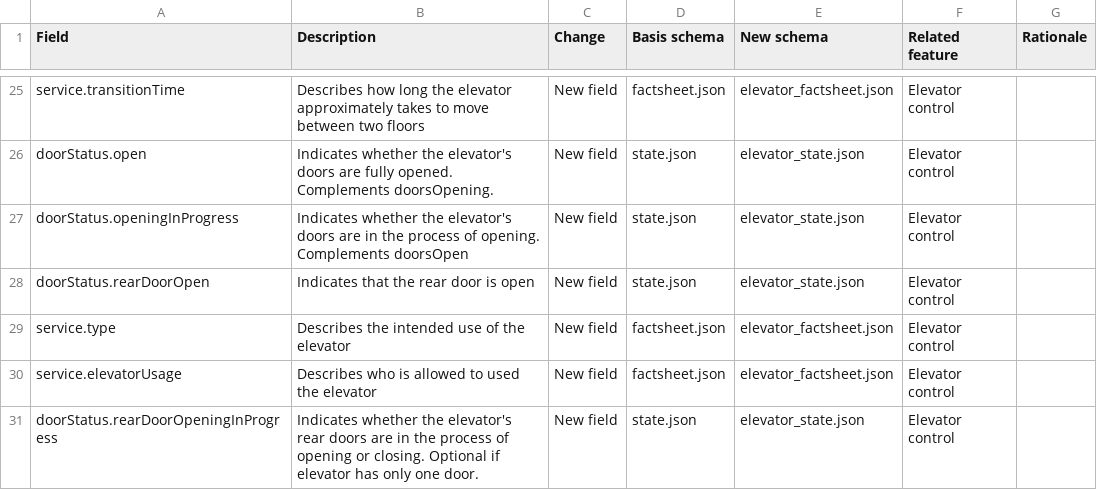
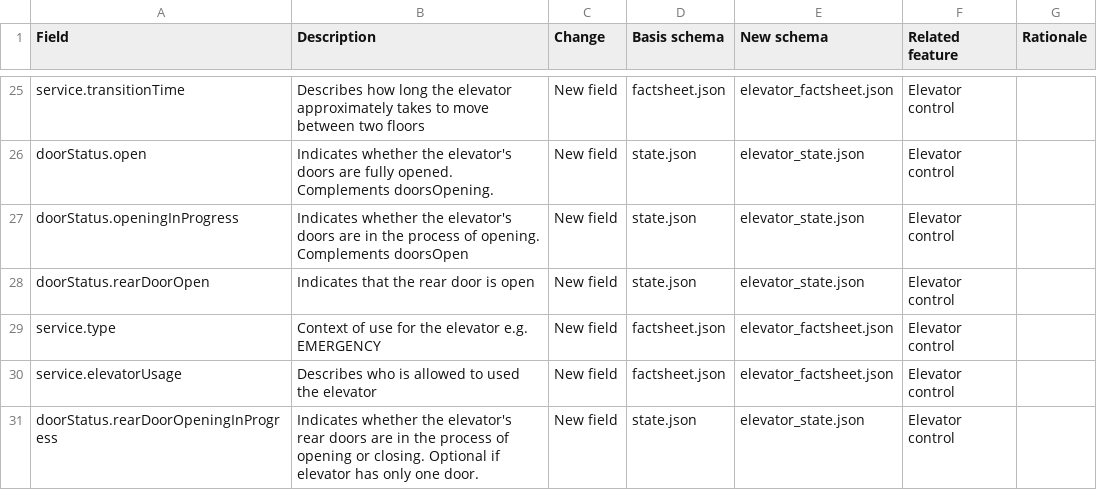
Before and after one commit to Mixed-Fleet-WP2/VDA5050-extensions, a CSV file: proposed_schema_changes.csv, drawn as a sheet; only a part is shown, gaps mark what is left out.

Commit message:
Add example of service.type

```diff
--- a/proposed_schema_changes.csv
+++ b/proposed_schema_changes.csv
@@ -40,3 +40,3 @@ doorStatus.openingInProgress,Indicates whether the elevator's doors are in the p
 doorStatus.rearDoorOpen,Indicates that the rear door is open,New field,state.json,elevator_state.json,Elevator control,
-service.type,Describes the intended use of the elevator,New field,factsheet.json,elevator_factsheet.json,Elevator control,
+service.type,Context of use for the elevator e.g. EMERGENCY,New field,factsheet.json,elevator_factsheet.json,Elevator control,
 service.elevatorUsage,Describes who is allowed to used the elevator,New field,factsheet.json,elevator_factsheet.json,Elevator control,
```
